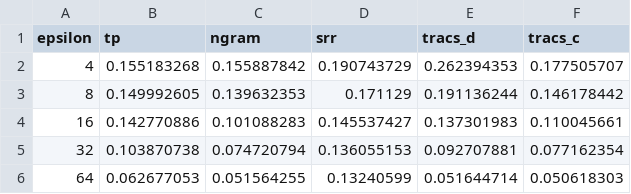
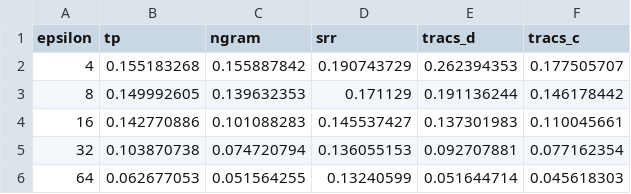
Before and after one commit to ZhengYeah/TraCS, a CSV file: experiments/discrete_space/results/experiment_2_chi_trajectory_epsilon.csv, drawn as a sheet.

```diff
--- a/experiments/discrete_space/results/experiment_2_chi_trajectory_epsilon.csv
+++ b/experiments/discrete_space/results/experiment_2_chi_trajectory_epsilon.csv
@@ -5,2 +5,2 @@ epsilon,tp,ngram,srr,tracs_d,tracs_c
 32,0.103870738,0.074720794,0.136055153,0.092707881,0.077162354
-64,0.062677053,0.051564255,0.13240599,0.051644714,0.050618303
+64,0.062677053,0.051564255,0.13240599,0.051644714,0.045618303
```
Also changed, not shown: experiments/discrete_space/results/experiment_2_tky_trajectory_epsilon.csv, 2 other files.
